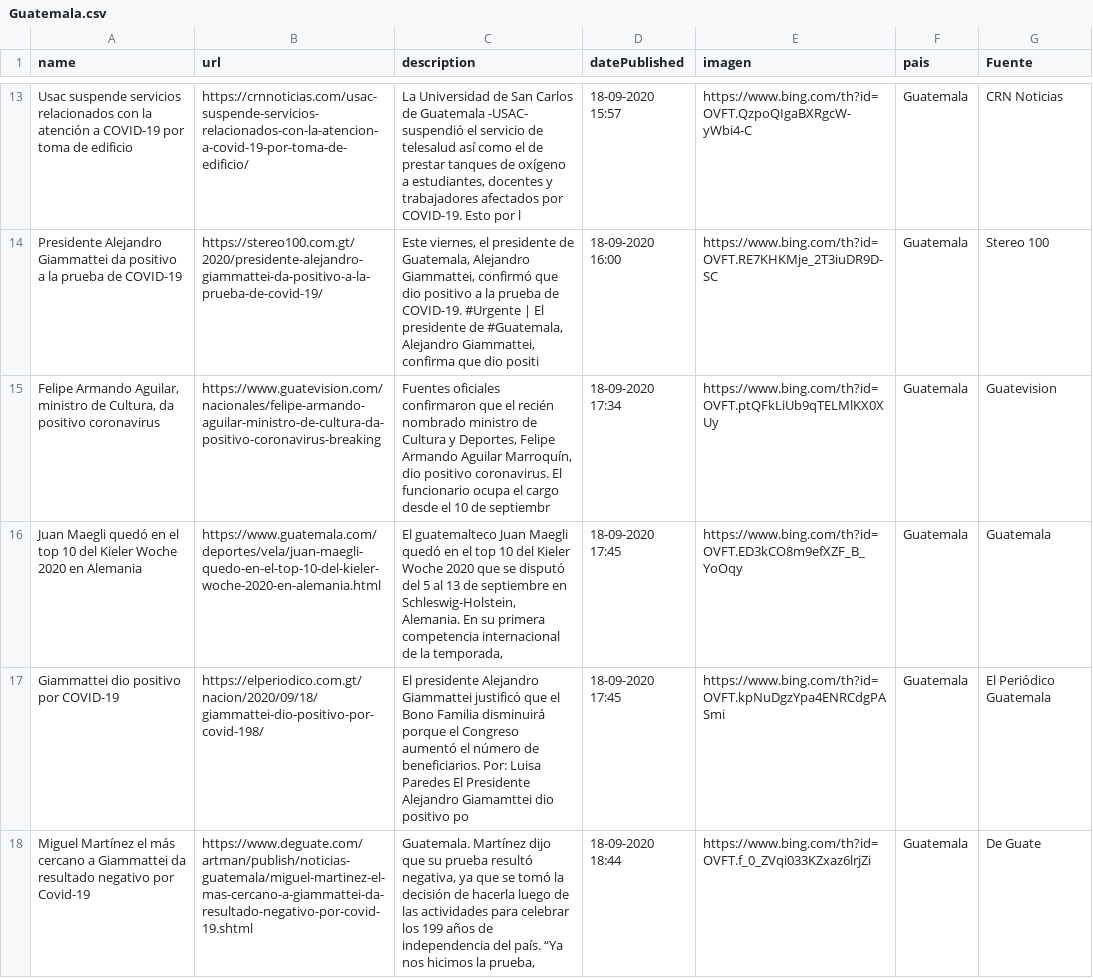
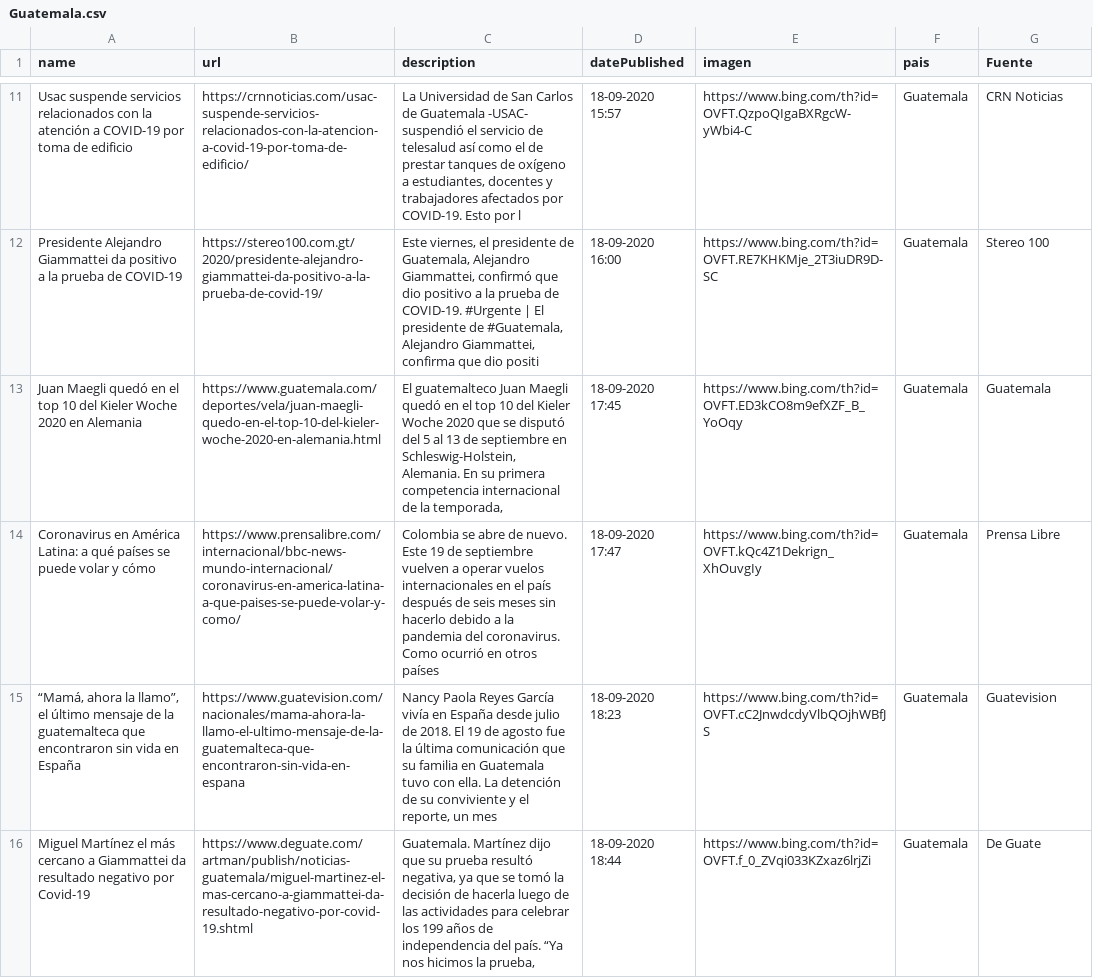
Before and after one commit to Sud-Austral/Datos_Guatemala, a CSV file: bing/news/Guatemala.csv, drawn as a sheet; only a part is shown, gaps mark what is left out; the diff covers the shown part only.

```diff
--- a/bing/news/Guatemala.csv
+++ b/bing/news/Guatemala.csv
@@ -14,5 +12,5 @@ Usac suspende servicios relacionados con la atención a COVID-19 por toma de edi
 Presidente Alejandro Giammattei da positivo a la prueba de COVID-19,https://stereo100.com.gt/2020/presidente-alejandro-giammattei-da-positivo-a-la-prueba-de-covid-19/,"Este viernes, el presidente de Guatemala, Alejandro Giammattei, confirmó que dio positivo a la prueba de COVID-19. #Urgente | El presidente de #Guatemala, Alejandro Giammattei, confirma que dio positi",18-09-2020 16:00,https://www.bing.com/th?id=OVFT.RE7KHKMje_2T3iuDR9D-SC,Guatemala,Stereo 100
-"Felipe Armando Aguilar, ministro de Cultura, da positivo coronavirus",https://www.guatevision.com/nacionales/felipe-armando-aguilar-ministro-de-cultura-da-positivo-coronavirus-breaking,"Fuentes oficiales confirmaron que el recién nombrado ministro de Cultura y Deportes, Felipe Armando Aguilar Marroquín, dio positivo coronavirus. El funcionario  ocupa el cargo desde el 10 de septiembr",18-09-2020 17:34,https://www.bing.com/th?id=OVFT.ptQFkLiUb9qTELMlKX0XUy,Guatemala,Guatevision
 Juan Maegli quedó en el top 10 del Kieler Woche 2020 en Alemania,https://www.guatemala.com/deportes/vela/juan-maegli-quedo-en-el-top-10-del-kieler-woche-2020-en-alemania.html,"El guatemalteco Juan Maegli quedó en el top 10 del Kieler Woche 2020 que se disputó del 5 al 13 de septiembre en Schleswig-Holstein, Alemania. En su primera competencia internacional de la temporada,",18-09-2020 17:45,https://www.bing.com/th?id=OVFT.ED3kCO8m9efXZF_B_YoOqy,Guatemala,Guatemala
-Giammattei dio positivo por COVID-19,https://elperiodico.com.gt/nacion/2020/09/18/giammattei-dio-positivo-por-covid-198/,El presidente Alejandro Giammattei justificó que el Bono Familia disminuirá porque el Congreso aumentó el número de beneficiarios. Por: Luisa Paredes El Presidente Alejandro Giamamttei dio positivo po,18-09-2020 17:45,https://www.bing.com/th?id=OVFT.kpNuDgzYpa4ENRCdgPASmi,Guatemala,El Periódico Guatemala
+Coronavirus en América Latina: a qué países se puede volar y cómo,https://www.prensalibre.com/internacional/bbc-news-mundo-internacional/coronavirus-en-america-latina-a-que-paises-se-puede-volar-y-como/,Colombia se abre de nuevo. Este 19 de septiembre vuelven a operar vuelos internacionales en el país después de seis meses sin hacerlo debido a la pandemia del coronavirus. Como ocurrió en otros países,18-09-2020 17:47,https://www.bing.com/th?id=OVFT.kQc4Z1Dekrign_XhOuvgIy,Guatemala,Prensa Libre
+"“Mamá, ahora la llamo”, el último mensaje de la guatemalteca que encontraron sin vida en España",https://www.guatevision.com/nacionales/mama-ahora-la-llamo-el-ultimo-mensaje-de-la-guatemalteca-que-encontraron-sin-vida-en-espana,"Nancy Paola Reyes García vivía en España desde julio de 2018. El 19 de agosto fue la última comunicación que su familia en Guatemala tuvo con ella. La detención de su conviviente y el reporte, un mes",18-09-2020 18:23,https://www.bing.com/th?id=OVFT.cC2JnwdcdyVlbQOjhWBfJS,Guatemala,Guatevision
 Miguel Martínez el más cercano a Giammattei da resultado negativo por Covid-19,https://www.deguate.com/artman/publish/noticias-guatemala/miguel-martinez-el-mas-cercano-a-giammattei-da-resultado-negativo-por-covid-19.shtml,"Guatemala. Martínez dijo que su prueba resultó negativa, ya que se tomó la decisión de hacerla luego de las actividades para celebrar los 199 años de independencia del país. “Ya nos hicimos la prueba,",18-09-2020 18:44,https://www.bing.com/th?id=OVFT.f_0_ZVqi033KZxaz6lrjZi,Guatemala,De Guate
```
Also changed, not shown: 5 added rows, 5 removed rows and 5 edited cells elsewhere in this file, Twitter/Tweet.csv.
